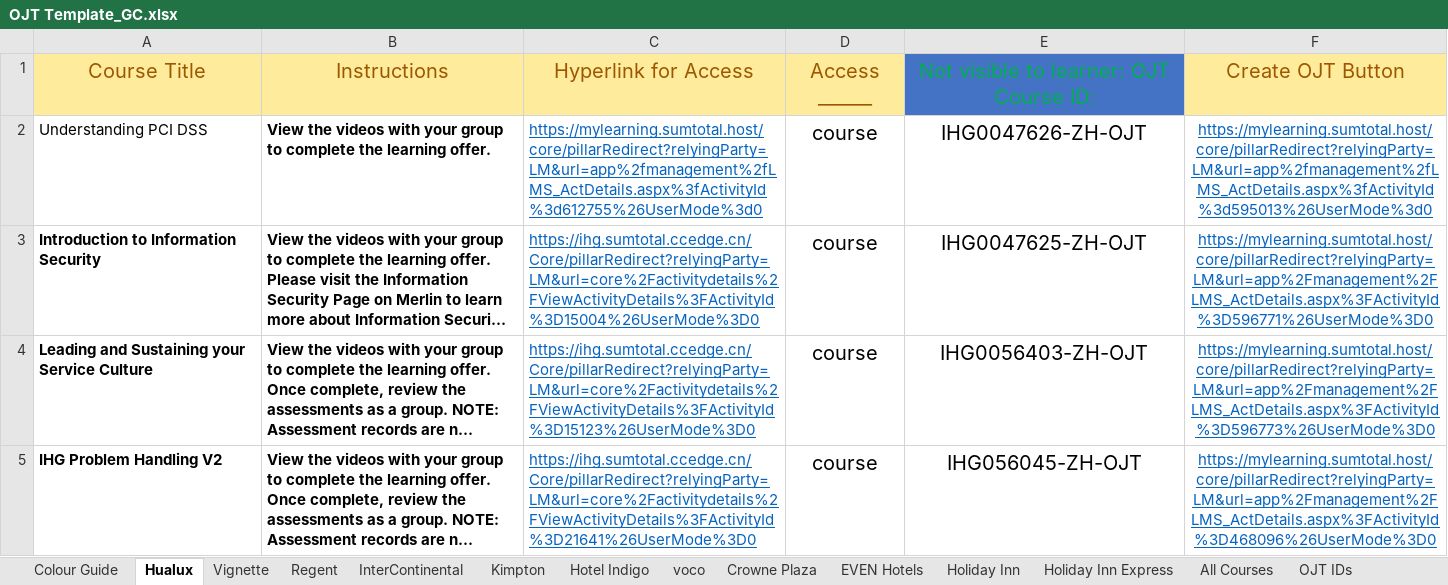
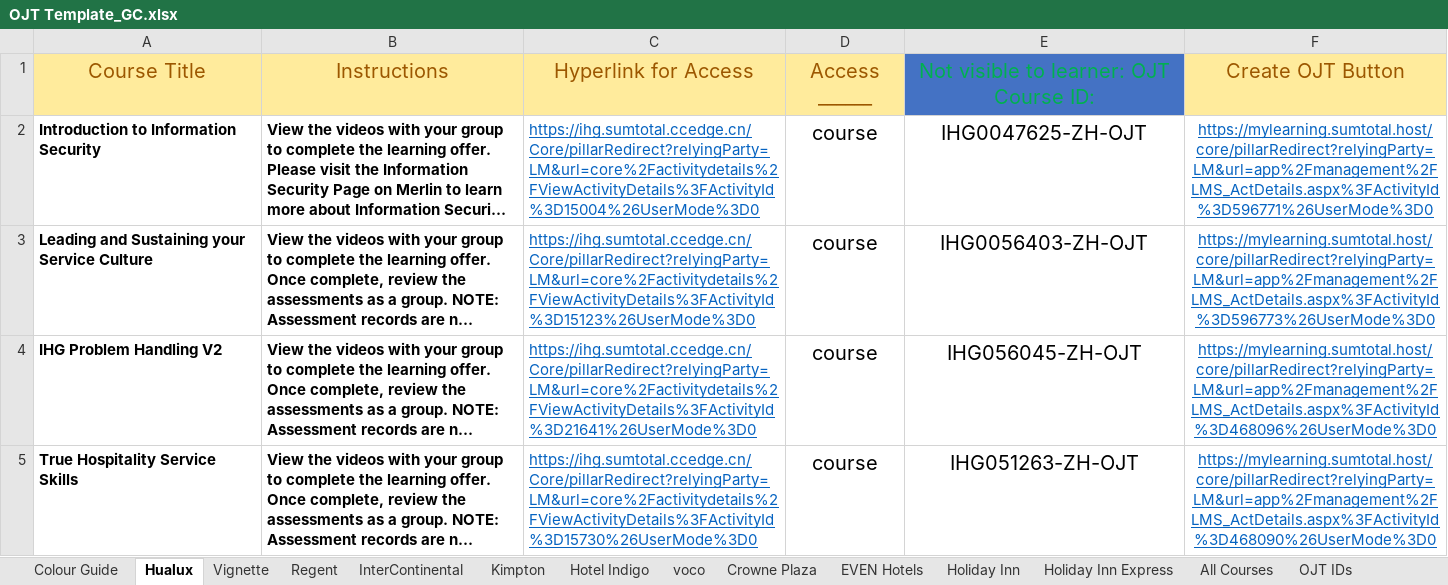
Before and after one commit to cod-debug/excel-to-json, an Excel workbook: OJT Template_GC.xlsx, sheet Hualux, drawn as a sheet; only a part is shown; the shorter side is filled out with more unchanged rows; long unchanged cells end in …; values as stored, in another font and other column widths than the file's, no borders; the diff names each change by its address in the sheet, - before the commit and + after, or states it on an @@ line.

```diff
--- a/OJT Template_GC.xlsx (sheet Hualux)
+++ b/OJT Template_GC.xlsx (sheet Hualux)
-row 2: Understanding PCI DSS | View the videos with your group to complete the learning offer. | https://mylearning.sumtotal.host/core/pillarRedirect?relyingParty=LM&url=app%2fmanagement%2fLMS_ActDetails.aspx%3fActivityId%3d612755%26UserMode%3d0 | course | IHG0047626-ZH-OJT | https://mylearning.sumtotal.host/core/pillarRedirect?relyingParty=LM&url=app%2fmanagement%2fLMS_ActDetails.aspx%3fActivityId%3d595013%26UserMode%3d0
```
Also changed, not shown: sheet Vignette, sheet Holiday Inn Express, sheet Hotel Indigo, sheet InterContinental, sheet EVEN Hotels, sheet Regent, 4 more sheets, OJT Template_GC-Editable.xlsx, 14 other files.
